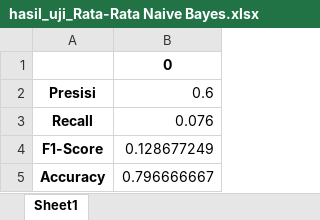
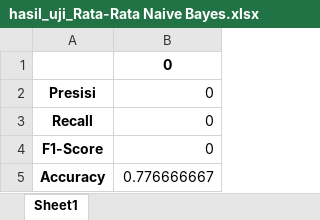
Before and after one commit to atomicbomber-git/twitter-hoax-classification-on-5-algorithms, an Excel workbook: test_result_data/hasil_uji_Rata-Rata Naive Bayes.xlsx, sheet Sheet1, drawn as a sheet; values as stored, in another font and other column widths than the file's, no borders; the diff names each change by its address in the sheet, - before the commit and + after, or states it on an @@ line.

```diff
--- a/test_result_data/hasil_uji_Rata-Rata Naive Bayes.xlsx (sheet Sheet1)
+++ b/test_result_data/hasil_uji_Rata-Rata Naive Bayes.xlsx (sheet Sheet1)
-B2: 0.6
+B2: 0
-B3: 0.076
+B3: 0
-B4: 0.128677249
+B4: 0
-B5: 0.796666667
+B5: 0.776666667
```
Also changed, not shown: test_result_data/hasil_uji_1.xlsx, test_result_data/hasil_uji_3.xlsx, 40 other files.
